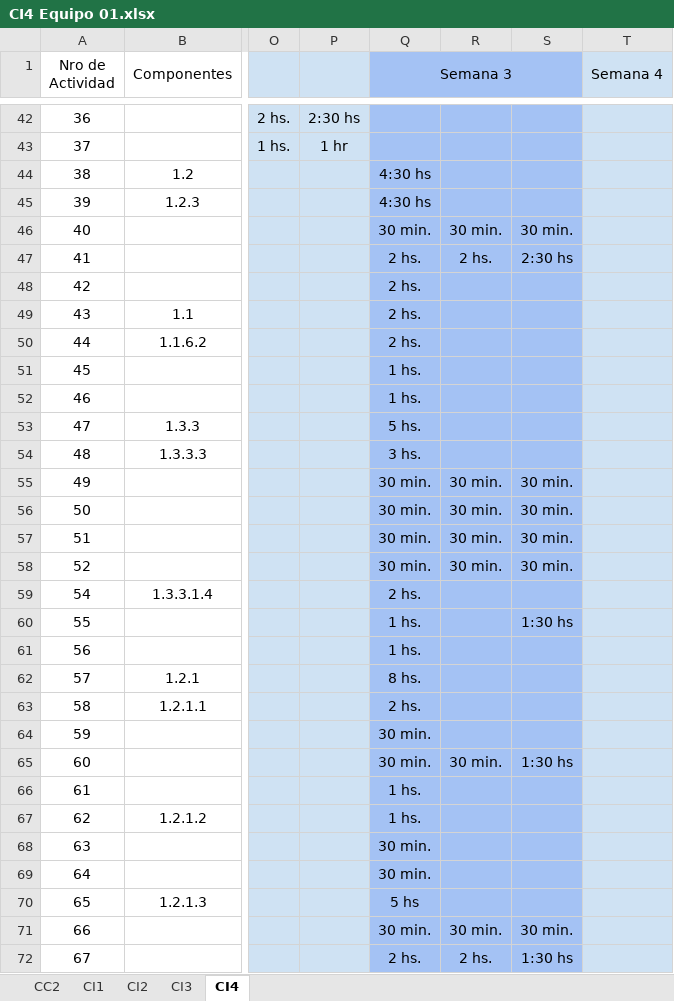
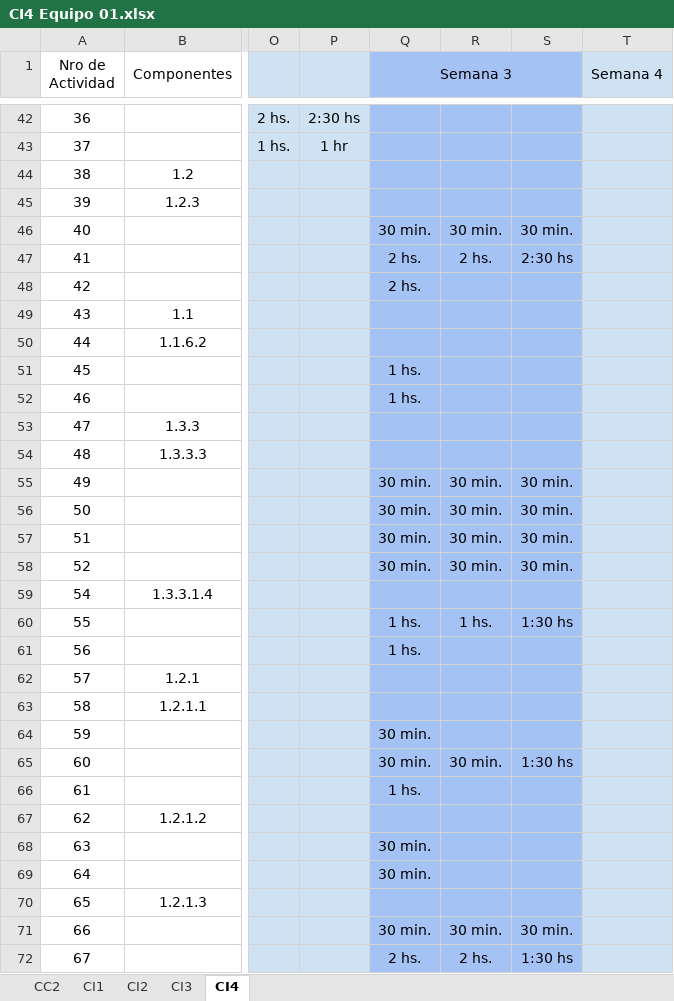
Before and after one commit to FrancoBorsani/Ecommerce-Sports, an Excel workbook: Planificación del proyecto/CI4 Equipo 01.xlsx, sheet CI4, drawn as a sheet; only a part is shown, gaps mark what is left out; values as stored, in another font and other column widths than the file's, no borders; the diff covers the shown part only; the diff names each change by its address in the sheet, - before the commit and + after, or states it on an @@ line.

```diff
--- a/Planificación del proyecto/CI4 Equipo 01.xlsx (sheet CI4)
+++ b/Planificación del proyecto/CI4 Equipo 01.xlsx (sheet CI4)
-Q44:Q45 (Semana 3): 4:30 hs
+Q44:Q45 (Semana 3): (empty)
-Q49:Q50 (Semana 3): 2 hs.
+Q49:Q50 (Semana 3): (empty)
-Q53 (Semana 3): 5 hs.
+Q53 (Semana 3): (empty)
-Q54 (Semana 3): 3 hs.
+Q54 (Semana 3): (empty)
-Q59 (Semana 3): 2 hs.
+Q59 (Semana 3): (empty)
-R60: (empty)
+R60: 1 hs.
-Q62 (Semana 3): 8 hs.
+Q62 (Semana 3): (empty)
-Q63 (Semana 3): 2 hs.
+Q63 (Semana 3): (empty)
-Q67 (Semana 3): 1 hs.
+Q67 (Semana 3): (empty)
-Q70 (Semana 3): 5 hs
+Q70 (Semana 3): (empty)
```
Also changed, not shown: 27 edited cells and cell formats elsewhere in this sheet.
